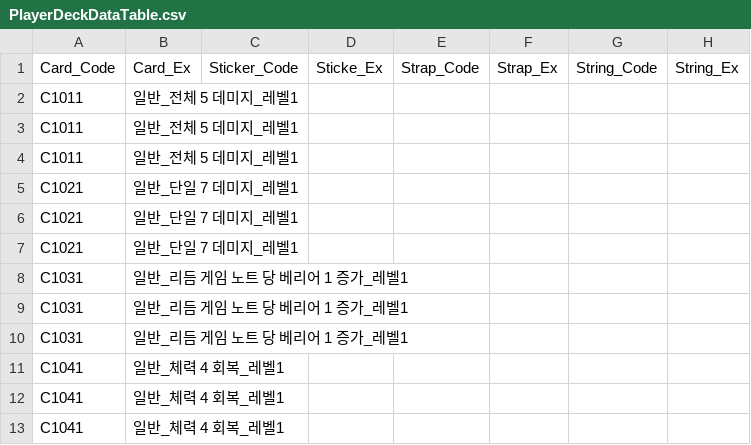
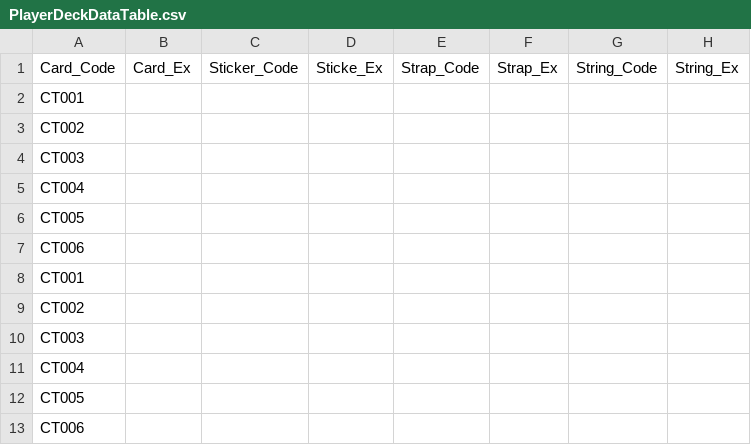
Before and after one commit to ehdgus36/CK2025_Project, a CSV file: Assets/StreamingAssets/DataTable/PlayerDeckDataTable.csv, drawn as a sheet; removed rows and columns are numbered as before the commit, all else as after; the diff names each change by its address in the sheet, - before the commit and + after, or states it on an @@ line.

```diff
--- a/Assets/StreamingAssets/DataTable/PlayerDeckDataTable.csv
+++ b/Assets/StreamingAssets/DataTable/PlayerDeckDataTable.csv
-row 2: C1011 | 일반_전체 5 데미지_레벨1
-row 3: C1011 | 일반_전체 5 데미지_레벨1
-row 4: C1011 | 일반_전체 5 데미지_레벨1
-row 5: C1021 | 일반_단일 7 데미지_레벨1
-row 6: C1021 | 일반_단일 7 데미지_레벨1
-row 7: C1021 | 일반_단일 7 데미지_레벨1
-row 8: C1031 | 일반_리듬 게임 노트 당 베리어 1 증가_레벨1
-row 9: C1031 | 일반_리듬 게임 노트 당 베리어 1 증가_레벨1
-row 10: C1031 | 일반_리듬 게임 노트 당 베리어 1 증가_레벨1
-row 11: C1041 | 일반_체력 4 회복_레벨1
-row 12: C1041 | 일반_체력 4 회복_레벨1
-row 13: C1041 | 일반_체력 4 회복_레벨1
+row 2: CT001
+row 3: CT002
+row 4: CT003
+row 5: CT004
+row 6: CT005
+row 7: CT006
+row 8: CT001
+row 9: CT002
+row 10: CT003
+row 11: CT004
+row 12: CT005
+row 13: CT006
```
Also changed, not shown: Assets/StreamingAssets/DataTable/DownLoadCSVDataTable.csv, Assets/StreamingAssets/DataTable/EnemyDataTable.csv, 28 other files.
